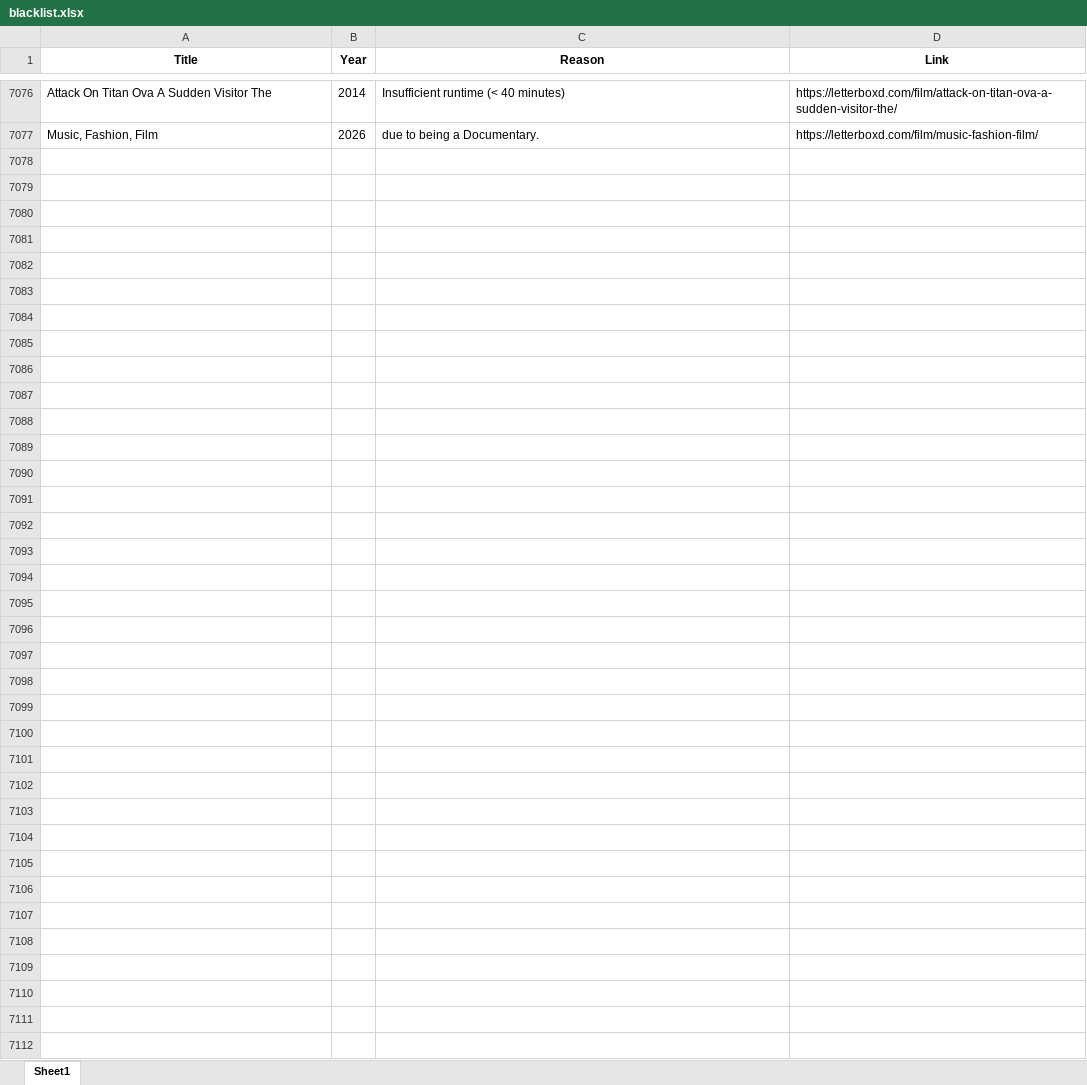
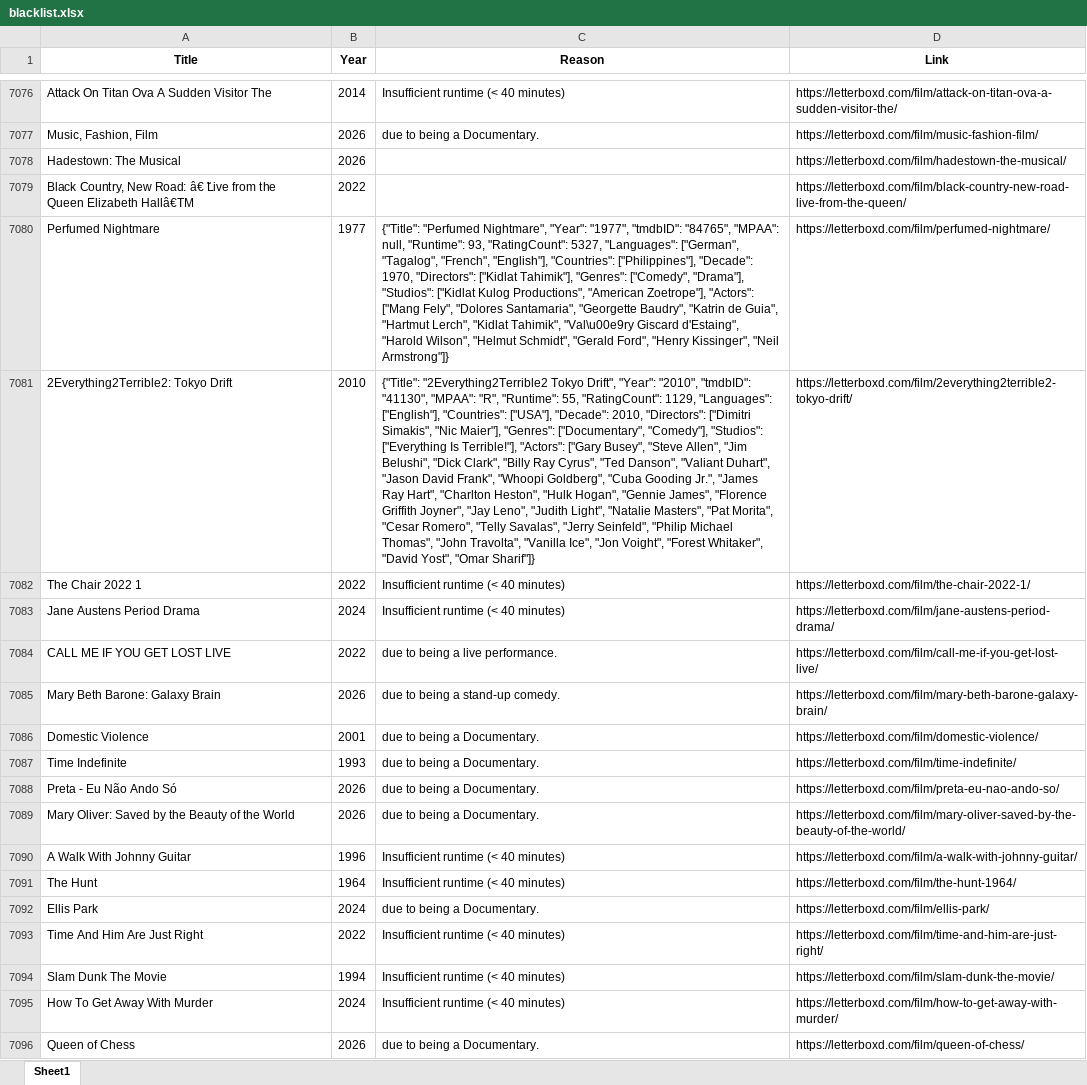
Before and after one commit to bigbadraj/Letterboxd-List-Scraping, an Excel workbook: blacklist.xlsx, sheet Sheet1, drawn as a sheet; only a part is shown, gaps mark what is left out; values as stored, in another font and other column widths than the file's, no borders; the diff covers the shown part only; the diff names each change by its address in the sheet, - before the commit and + after, or states it on an @@ line.

```diff
--- a/blacklist.xlsx (sheet Sheet1)
+++ b/blacklist.xlsx (sheet Sheet1)
+row 7078: Hadestown: The Musical | 2026 |  | https://letterboxd.com/film/hadestown-the-musical/
+row 7079: Black Country, New Road: â€ ̃Live from the Queen Elizabeth Hallâ€TM | 2022 |  | https://letterboxd.com/film/black-country-new-road-live-from-the-queen/
+row 7080: Perfumed Nightmare | 1977 | {"Title": "Perfumed Nightmare", "Year": "1977", "tmdbID": "84765", "MPAA": null, "Runtime": 93, "RatingCount": 5327, "Languages": ["German", "Tagalog", "French", "English"], "Countries": ["Philippines"], "Decade": 1970, "Directors": ["Kidlat Tahimik"], "Genres": ["Comedy", "Drama"], "Studios": ["Kidlat Kulog Productions", "American Zoetrope"], "Actors": ["Mang Fely", "Dolores Santamaria", "Georgette Baudry", "Katrin de Guia", "Hartmut Lerch", "Kidlat Tahimik", "Val\u00e9ry Giscard d'Estaing", "Harold Wilson", "Helmut Schmidt", "Gerald Ford", "Henry Kissinger", "Neil Armstrong"]} | https://letterboxd.com/film/perfumed-nightmare/
+row 7081: 2Everything2Terrible2: Tokyo Drift | 2010 | {"Title": "2Everything2Terrible2 Tokyo Drift", "Year": "2010", "tmdbID": "41130", "MPAA": "R", "Runtime": 55, "RatingCount": 1129, "Languages": ["English"], "Countries": ["USA"], "Decade": 2010, "Directors": ["Dimitri Simakis", "Nic Maier"], "Genres": ["Documentary", "Comedy"], "Studios": ["Everything Is Terrible!"], "Actors": ["Gary Busey", "Steve Allen", "Jim Belushi", "Dick Clark", "Billy Ray Cyrus", "Ted Danson", "Valiant Duhart", "Jason David Frank", "Whoopi Goldberg", "Cuba Gooding Jr.", "James Ray Hart", "Charlton Heston", "Hulk Hogan", "Gennie James", "Florence Griffith Joyner", "Jay Leno", "Judith Light", "Natalie Masters", "Pat Morita", "Cesar Romero", "Telly Savalas", "Jerry Seinfeld", "Philip Michael Thomas", "John Travolta", "Vanilla Ice", "Jon Voight", "Forest Whitaker", "David Yost", "Omar Sharif"]} | https://letterboxd.com/film/2everything2terrible2-tokyo-drift/
+row 7082: The Chair 2022 1 | 2022 | Insufficient runtime (< 40 minutes) | https://letterboxd.com/film/the-chair-2022-1/
+row 7083: Jane Austens Period Drama | 2024 | Insufficient runtime (< 40 minutes) | https://letterboxd.com/film/jane-austens-period-drama/
+row 7084: CALL ME IF YOU GET LOST LIVE | 2022 | due to being a live performance. | https://letterboxd.com/film/call-me-if-you-get-lost-live/
+row 7085: Mary Beth Barone: Galaxy Brain | 2026 | due to being a stand-up comedy. | https://letterboxd.com/film/mary-beth-barone-galaxy-brain/
+row 7086: Domestic Violence | 2001 | due to being a Documentary. | https://letterboxd.com/film/domestic-violence/
+row 7087: Time Indefinite | 1993 | due to being a Documentary. | https://letterboxd.com/film/time-indefinite/
+row 7088: Preta - Eu Não Ando Só | 2026 | due to being a Documentary. | https://letterboxd.com/film/preta-eu-nao-ando-so/
+row 7089: Mary Oliver: Saved by the Beauty of the World | 2026 | due to being a Documentary. | https://letterboxd.com/film/mary-oliver-saved-by-the-beauty-of-the-world/
+row 7090: A Walk With Johnny Guitar | 1996 | Insufficient runtime (< 40 minutes) | https://letterboxd.com/film/a-walk-with-johnny-guitar/
+row 7091: The Hunt | 1964 | Insufficient runtime (< 40 minutes) | https://letterboxd.com/film/the-hunt-1964/
+row 7092: Ellis Park | 2024 | due to being a Documentary. | https://letterboxd.com/film/ellis-park/
+row 7093: Time And Him Are Just Right | 2022 | Insufficient runtime (< 40 minutes) | https://letterboxd.com/film/time-and-him-are-just-right/
+row 7094: Slam Dunk The Movie | 1994 | Insufficient runtime (< 40 minutes) | https://letterboxd.com/film/slam-dunk-the-movie/
+row 7095: How To Get Away With Murder | 2024 | Insufficient runtime (< 40 minutes) | https://letterboxd.com/film/how-to-get-away-with-murder/
+row 7096: Queen of Chess | 2026 | due to being a Documentary. | https://letterboxd.com/film/queen-of-chess/
```
Also changed, not shown: 142 added rows elsewhere in this sheet, Comedy_Blacklist.xlsx, Comedy_Whitelist.xlsx, 9 other files.
